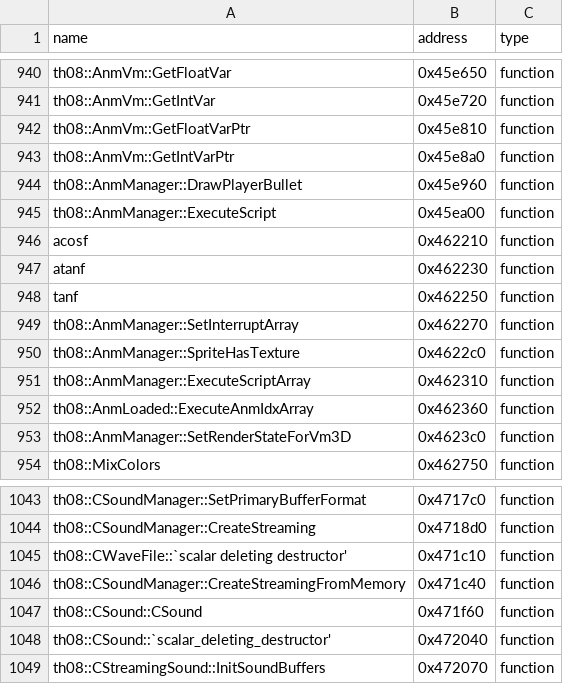
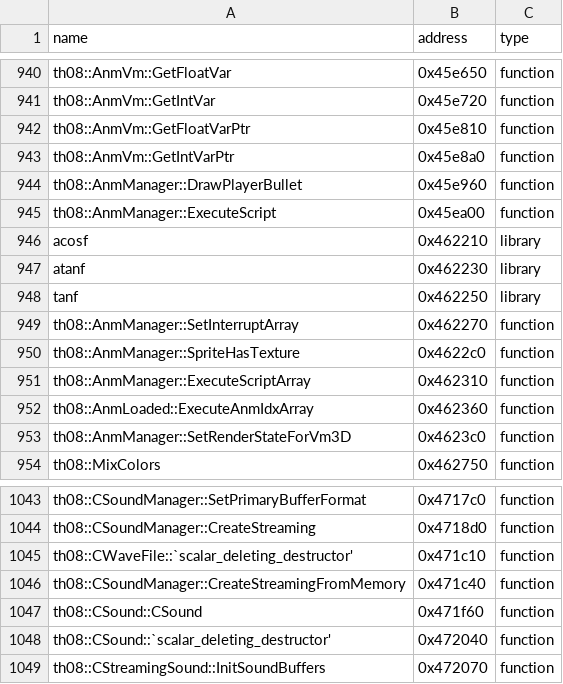
Before and after one commit to koishikois259/th08-multi, a CSV file: config/reccmp-functions.csv, drawn as a sheet; only a part is shown, gaps mark what is left out.

```diff
--- a/config/reccmp-functions.csv
+++ b/config/reccmp-functions.csv
@@ -945,5 +945,5 @@ th08::AnmManager::DrawPlayerBullet,0x45e960,function
 th08::AnmManager::ExecuteScript,0x45ea00,function
-acosf,0x462210,function
-atanf,0x462230,function
-tanf,0x462250,function
+acosf,0x462210,library
+atanf,0x462230,library
+tanf,0x462250,library
 th08::AnmManager::SetInterruptArray,0x462270,function
@@ -1044,3 +1044,3 @@ th08::CSoundManager::SetPrimaryBufferFormat,0x4717c0,function
 th08::CSoundManager::CreateStreaming,0x4718d0,function
-th08::CWaveFile::`scalar deleting destructor',0x471c10,function
+th08::CWaveFile::`scalar_deleting_destructor',0x471c10,function
 th08::CSoundManager::CreateStreamingFromMemory,0x471c40,function
```
Also changed, not shown: config/implemented.csv, config/mapping.csv, 8 other files.
